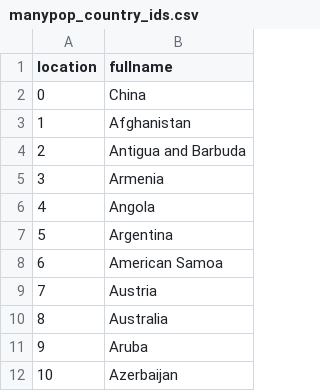
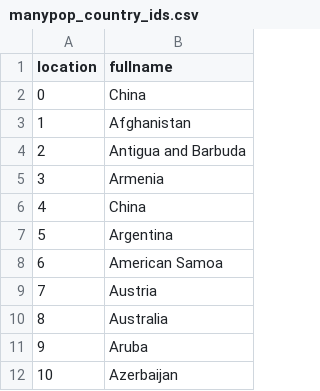
Before and after one commit to joel-winterton/SuperSimPy, a CSV file: population_data/output/manypop_country_ids.csv, drawn as a sheet; only a part is shown.

Commit message:
ID patch

```diff
--- a/population_data/output/manypop_country_ids.csv
+++ b/population_data/output/manypop_country_ids.csv
@@ -5,3 +5,3 @@ location,fullname
 3,Armenia
-4,Angola
+4,China
 5,Argentina
```
